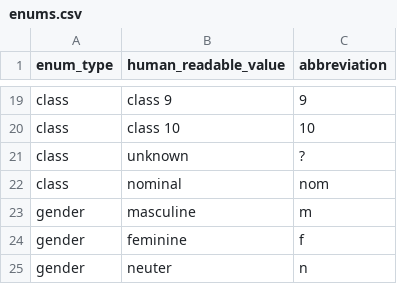
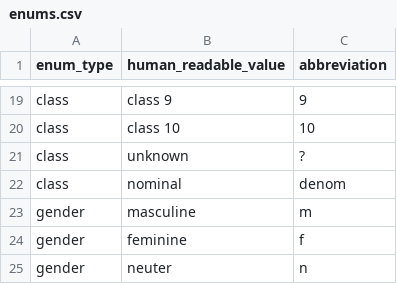
Before and after one commit to sanskrit/data, a CSV file: learnsanskrit.org/enums.csv, drawn as a sheet; only a part is shown, gaps mark what is left out.

```diff
--- a/learnsanskrit.org/enums.csv
+++ b/learnsanskrit.org/enums.csv
@@ -21,3 +21,3 @@ class,class 10,10
 class,unknown,?
-class,nominal,nom
+class,nominal,denom
 gender,masculine,m
```
Also changed, not shown: 1 other file.
